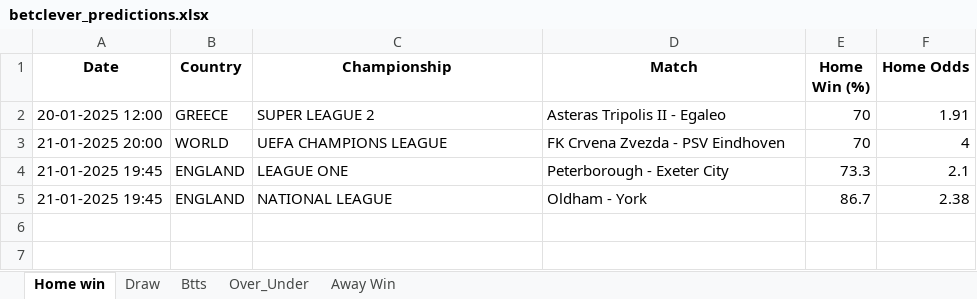
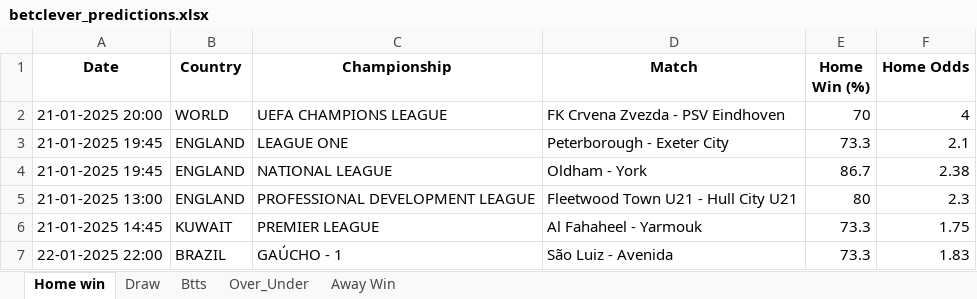
Before and after one commit to dcosta-da/soccer_predictions_scraper, an Excel workbook: betclever_predictions.xlsx, sheet Home win, drawn as a sheet; values as stored, in another font and other column widths than the file's, no borders; removed rows and columns are numbered as before the commit, all else as after; the diff names each change by its address in the sheet, - before the commit and + after, or states it on an @@ line.

```diff
--- a/betclever_predictions.xlsx (sheet Home win)
+++ b/betclever_predictions.xlsx (sheet Home win)
-row 2: 20-01-2025 12:00 | GREECE | SUPER LEAGUE 2 | Asteras Tripolis II - Egaleo | 70 | 1.91
+row 5: 21-01-2025 13:00 | ENGLAND | PROFESSIONAL DEVELOPMENT LEAGUE | Fleetwood Town U21 - Hull City U21 | 80 | 2.3
+row 6: 21-01-2025 14:45 | KUWAIT | PREMIER LEAGUE | Al Fahaheel - Yarmouk | 73.3 | 1.75
+row 7: 22-01-2025 22:00 | BRAZIL | GAÚCHO - 1 | São Luiz - Avenida | 73.3 | 1.83
```
Also changed, not shown: sheet Btts, sheet Over_Under, sheet Draw, sheet Away Win.
